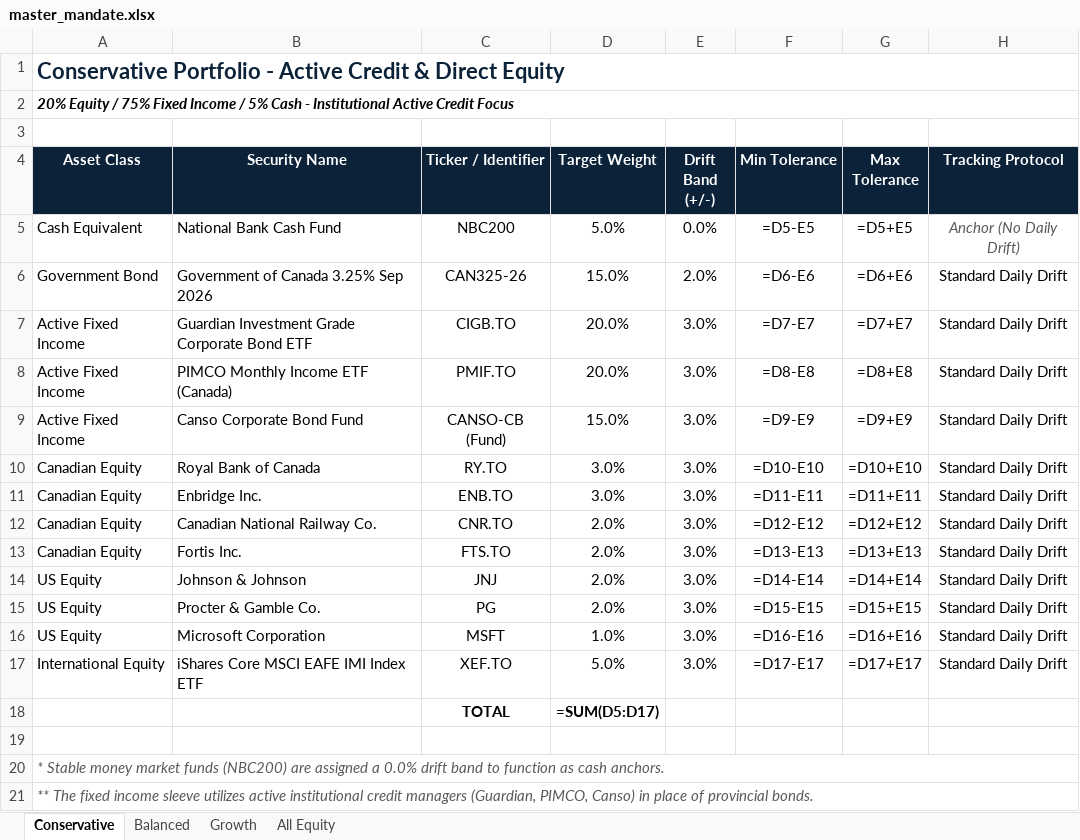
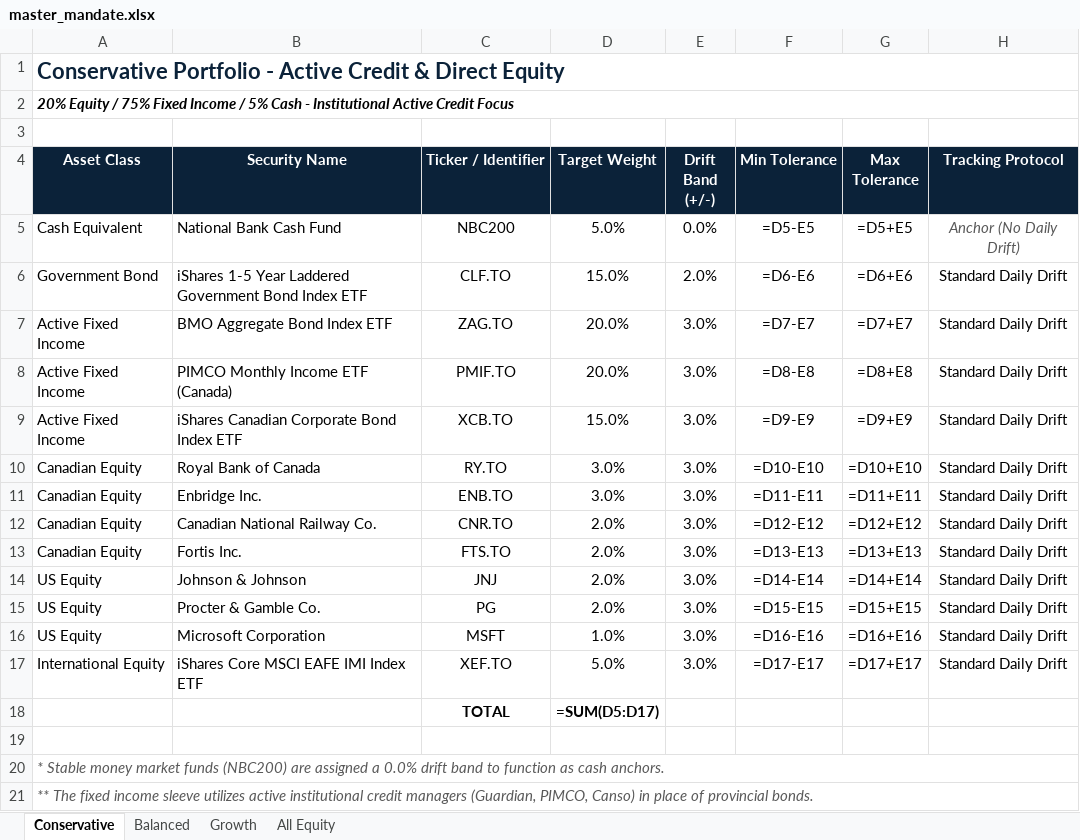
Before and after one commit to gbiansamari-dev/rebalancing-engine, an Excel workbook: saved_mandates/master_mandate.xlsx, sheet Conservative, drawn as a sheet; values as stored, in another font and other column widths than the file's, no borders; formulas without a stored value are shown as written; the diff names each change by its address in the sheet, - before the commit and + after, or states it on an @@ line.

```diff
--- a/saved_mandates/master_mandate.xlsx (sheet Conservative)
+++ b/saved_mandates/master_mandate.xlsx (sheet Conservative)
-B6 (Security Name): Government of Canada 3.25% Sep 2026
+B6 (Security Name): iShares 1-5 Year Laddered Government Bond Index ETF
-C6 (Ticker / Identifier): CAN325-26
+C6 (Ticker / Identifier): CLF.TO
-B7 (Security Name): Guardian Investment Grade Corporate Bond ETF
+B7 (Security Name): BMO Aggregate Bond Index ETF
-C7 (Ticker / Identifier): CIGB.TO
+C7 (Ticker / Identifier): ZAG.TO
-B9 (Security Name): Canso Corporate Bond Fund
+B9 (Security Name): iShares Canadian Corporate Bond Index ETF
-C9 (Ticker / Identifier): CANSO-CB (Fund)
+C9 (Ticker / Identifier): XCB.TO
```
Also changed, not shown: sheet Balanced, sheet Growth.
